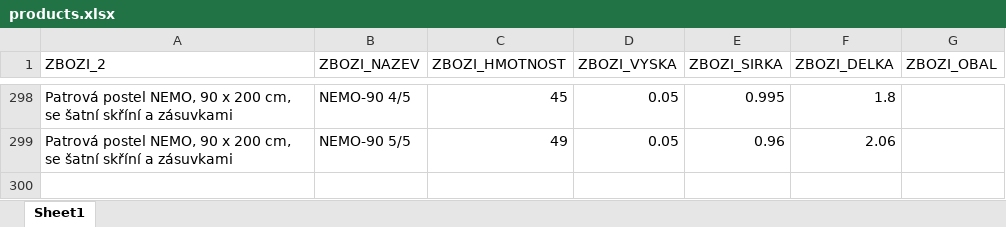
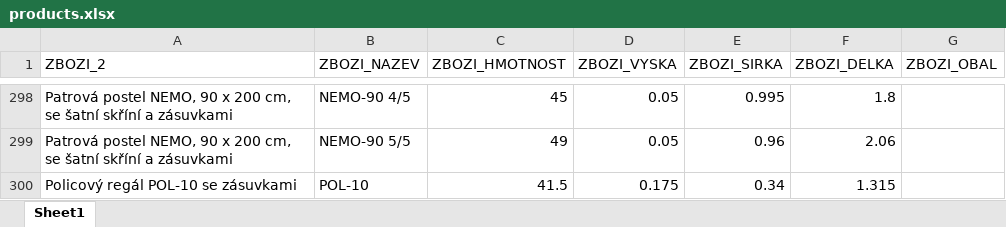
Before and after one commit to xaxamagyar/toptrans-prevodnik, an Excel workbook: products.xlsx, sheet Sheet1, drawn as a sheet; only a part is shown, gaps mark what is left out; values as stored, in another font and other column widths than the file's, no borders; the diff names each change by its address in the sheet, - before the commit and + after, or states it on an @@ line.

Commit message:
Doplněn produkt do Toptrans databáze: Policový regál POL-10 se zásuvkami

```diff
--- a/products.xlsx (sheet Sheet1)
+++ b/products.xlsx (sheet Sheet1)
+row 300: Policový regál POL-10 se zásuvkami | POL-10 | 41.5 | 0.175 | 0.34 | 1.315
```
